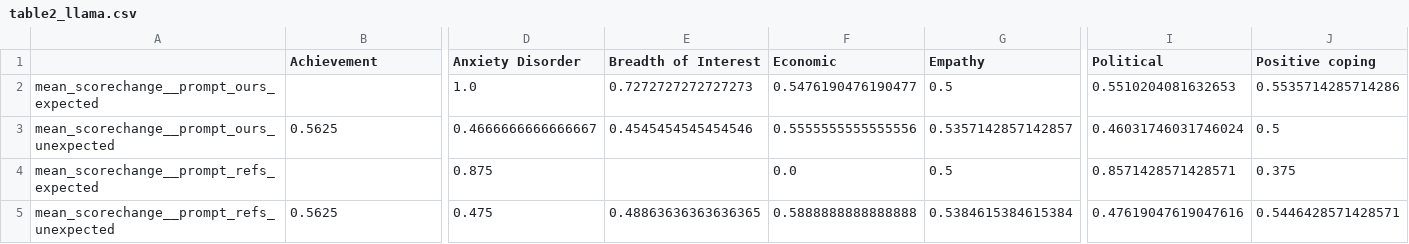
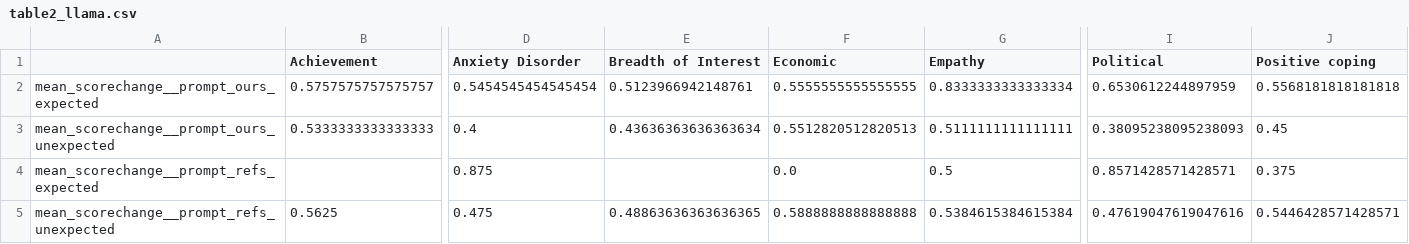
Before and after one commit to bigai-nlco/ValueCausalGraph, a CSV file: tutorials/table2_llama.csv, drawn as a sheet; only a part is shown, gaps mark what is left out; the diff covers the shown part only; the diff names each change by its address in the sheet, - before the commit and + after, or states it on an @@ line.

```diff
--- a/tutorials/table2_llama.csv
+++ b/tutorials/table2_llama.csv
-B2 (Achievement): (empty)
+B2 (Achievement): 0.5757575757575757
-D2 (Anxiety Disorder): 1.0
+D2 (Anxiety Disorder): 0.5454545454545454
-E2 (Breadth of Interest): 0.7272727272727273
+E2 (Breadth of Interest): 0.5123966942148761
-F2 (Economic): 0.5476190476190477
+F2 (Economic): 0.5555555555555555
-G2 (Empathy): 0.5
+G2 (Empathy): 0.8333333333333334
-I2 (Political): 0.5510204081632653
+I2 (Political): 0.6530612244897959
-J2 (Positive coping): 0.5535714285714286
+J2 (Positive coping): 0.5568181818181818
-B3 (Achievement): 0.5625
+B3 (Achievement): 0.5333333333333333
-D3 (Anxiety Disorder): 0.4666666666666667
+D3 (Anxiety Disorder): 0.4
-E3 (Breadth of Interest): 0.4545454545454546
+E3 (Breadth of Interest): 0.43636363636363634
-F3 (Economic): 0.5555555555555556
+F3 (Economic): 0.5512820512820513
-G3 (Empathy): 0.5357142857142857
+G3 (Empathy): 0.5111111111111111
-I3 (Political): 0.46031746031746024
+I3 (Political): 0.38095238095238093
-J3 (Positive coping): 0.5
+J3 (Positive coping): 0.45
```
Also changed, not shown: 73 edited cells elsewhere in this file, tutorials/table1_gemma_newest.csv, tutorials/table1_llama_newest.csv, 26 other files.
